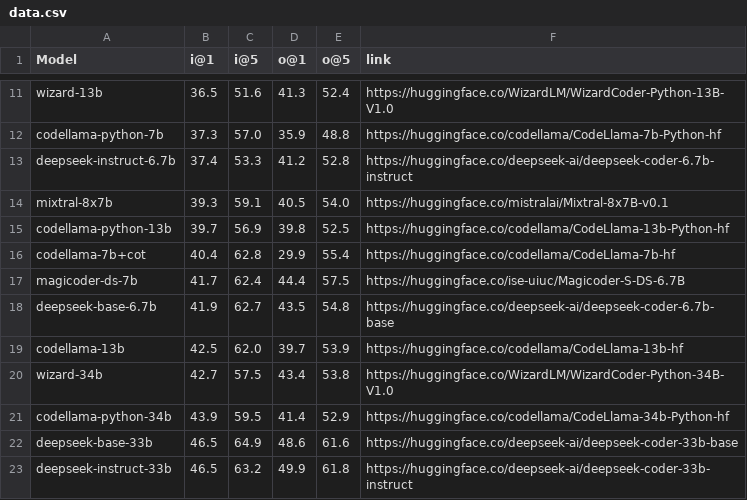
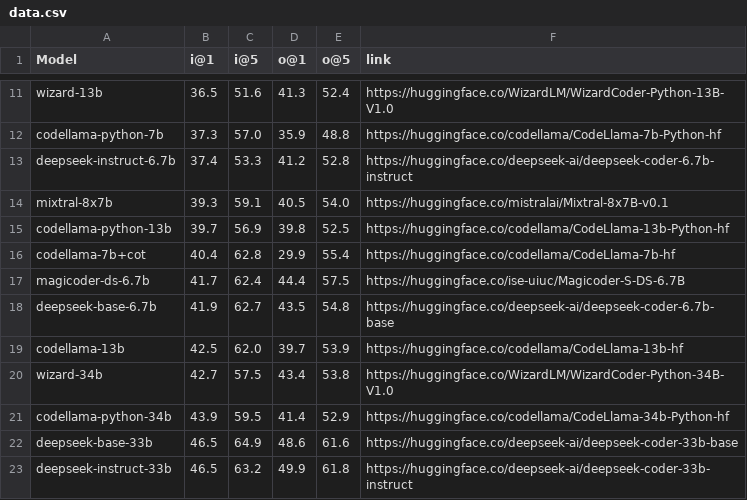
Before and after one commit to crux-eval/CruxEvalWebsite, a CSV file: data.csv, drawn as a sheet; only a part is shown, gaps mark what is left out.

```diff
--- a/data.csv
+++ b/data.csv
@@ -16,3 +16,3 @@ codellama-python-13b,39.7,56.9,39.8,52.5,https://huggingface.co/codellama/CodeLl
 codellama-7b+cot,40.4,62.8,29.9,55.4,https://huggingface.co/codellama/CodeLlama-7b-hf
-magicoder-ds-7b,41.7,62.4,44.4,57.5,https://huggingface.co/ise-uiuc/Magicoder-S-DS-6.7B
+magicoder-ds-6.7b,41.7,62.4,44.4,57.5,https://huggingface.co/ise-uiuc/Magicoder-S-DS-6.7B
 deepseek-base-6.7b,41.9,62.7,43.5,54.8,https://huggingface.co/deepseek-ai/deepseek-coder-6.7b-base
```
Also changed, not shown: 2 other files.
